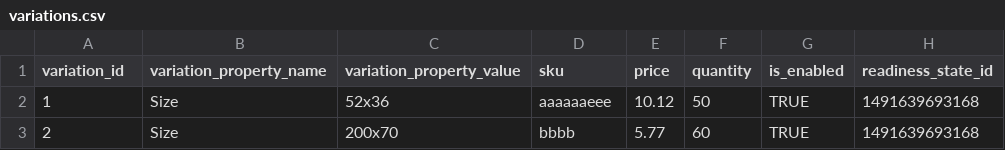
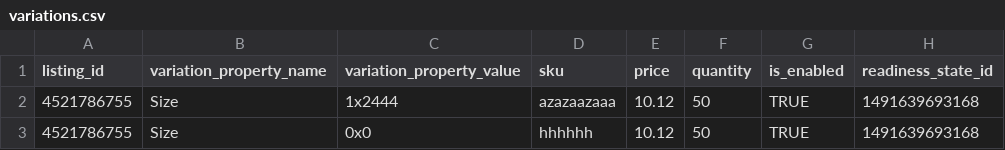
Before and after one commit to OTDZ/Etsy-Api, a CSV file: variations.csv, drawn as a sheet.

Commit message:
Update variations instead of add

```diff
--- a/variations.csv
+++ b/variations.csv
@@ -1,3 +1,3 @@
-variation_id,variation_property_name,variation_property_value,sku,price,quantity,is_enabled,readiness_state_id
-1,Size,52x36,aaaaaaeee,10.12,50,TRUE,1491639693168
-2,Size,200x70,bbbb,5.77,60,TRUE,1491639693168
+listing_id,variation_property_name,variation_property_value,sku,price,quantity,is_enabled,readiness_state_id
+4521786755,Size,1x2444,azazaazaaa,10.12,50,TRUE,1491639693168
+4521786755,Size,0x0,hhhhhh,10.12,50,TRUE,1491639693168
```
Also changed, not shown: 6 other files.
